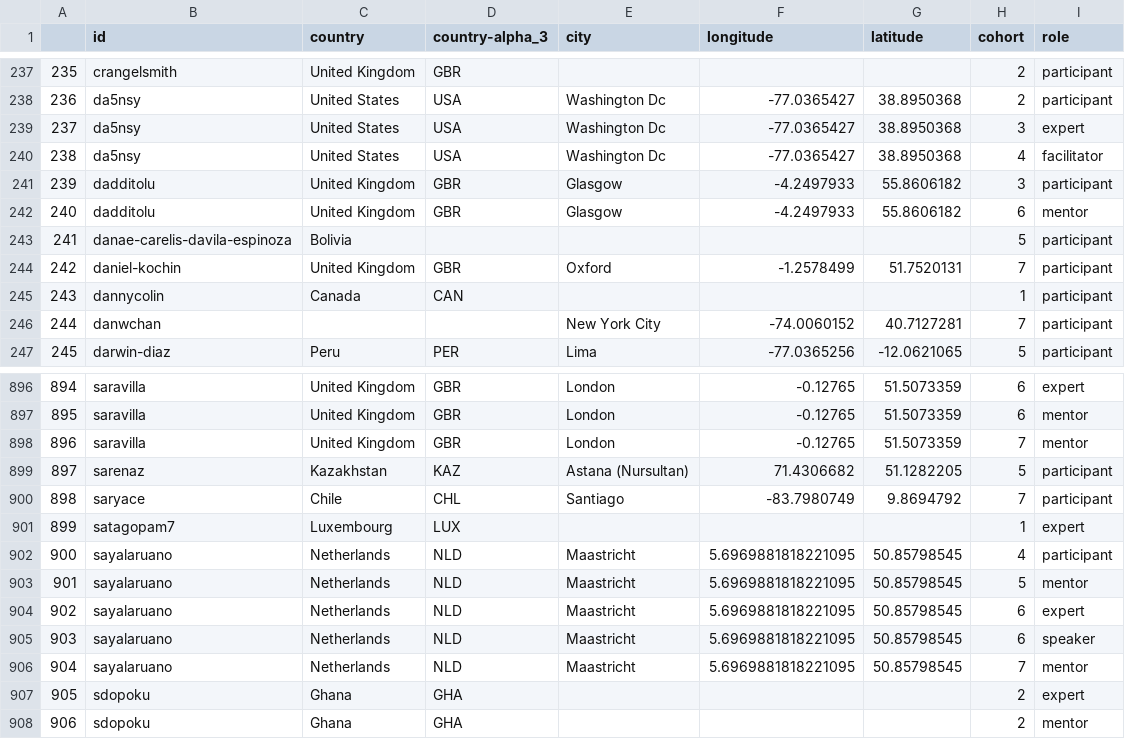
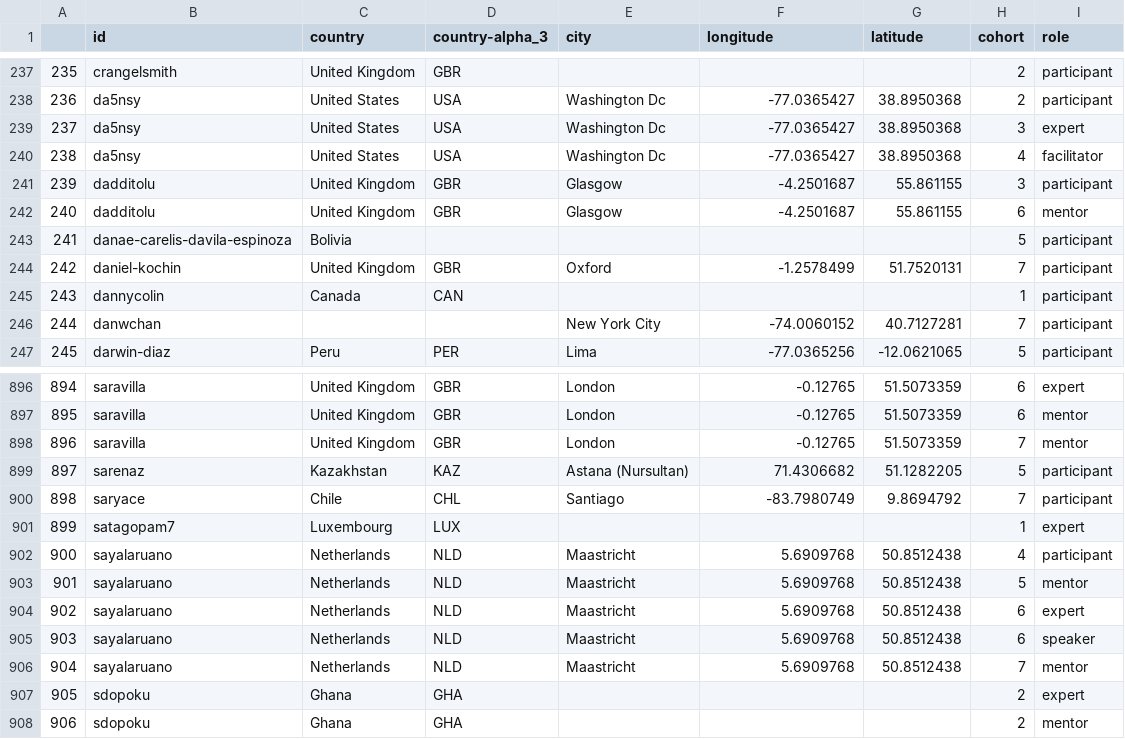
Before and after one commit to open-life-science/ols-stats, a CSV file: data/people_per_cohort.csv, drawn as a sheet; only a part is shown, gaps mark what is left out.

```diff
--- a/data/people_per_cohort.csv
+++ b/data/people_per_cohort.csv
@@ -240,4 +240,4 @@
 238,da5nsy,United States,USA,Washington Dc,-77.0365427,38.8950368,4,facilitator
-239,dadditolu,United Kingdom,GBR,Glasgow,-4.2497933,55.8606182,3,participant
-240,dadditolu,United Kingdom,GBR,Glasgow,-4.2497933,55.8606182,6,mentor
+239,dadditolu,United Kingdom,GBR,Glasgow,-4.2501687,55.861155,3,participant
+240,dadditolu,United Kingdom,GBR,Glasgow,-4.2501687,55.861155,6,mentor
 241,danae-carelis-davila-espinoza,Bolivia,,,,,5,participant
@@ -901,7 +901,7 @@
 899,satagopam7,Luxembourg,LUX,,,,1,expert
-900,sayalaruano,Netherlands,NLD,Maastricht,5.6969881818221095,50.85798545,4,participant
-901,sayalaruano,Netherlands,NLD,Maastricht,5.6969881818221095,50.85798545,5,mentor
-902,sayalaruano,Netherlands,NLD,Maastricht,5.6969881818221095,50.85798545,6,expert
-903,sayalaruano,Netherlands,NLD,Maastricht,5.6969881818221095,50.85798545,6,speaker
-904,sayalaruano,Netherlands,NLD,Maastricht,5.6969881818221095,50.85798545,7,mentor
+900,sayalaruano,Netherlands,NLD,Maastricht,5.6909768,50.8512438,4,participant
+901,sayalaruano,Netherlands,NLD,Maastricht,5.6909768,50.8512438,5,mentor
+902,sayalaruano,Netherlands,NLD,Maastricht,5.6909768,50.8512438,6,expert
+903,sayalaruano,Netherlands,NLD,Maastricht,5.6909768,50.8512438,6,speaker
+904,sayalaruano,Netherlands,NLD,Maastricht,5.6909768,50.8512438,7,mentor
 905,sdopoku,Ghana,GHA,,,,2,expert
```
Also changed, not shown: data/people.csv, data/roles/expert.csv, 4 other files.
